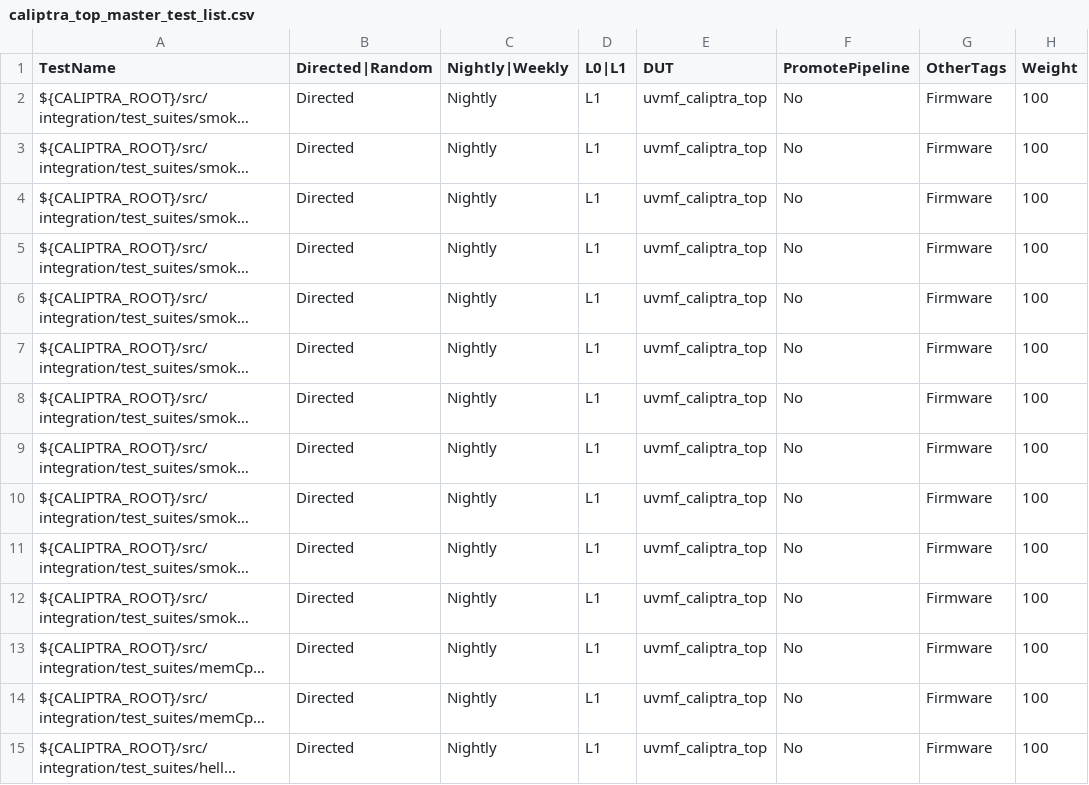
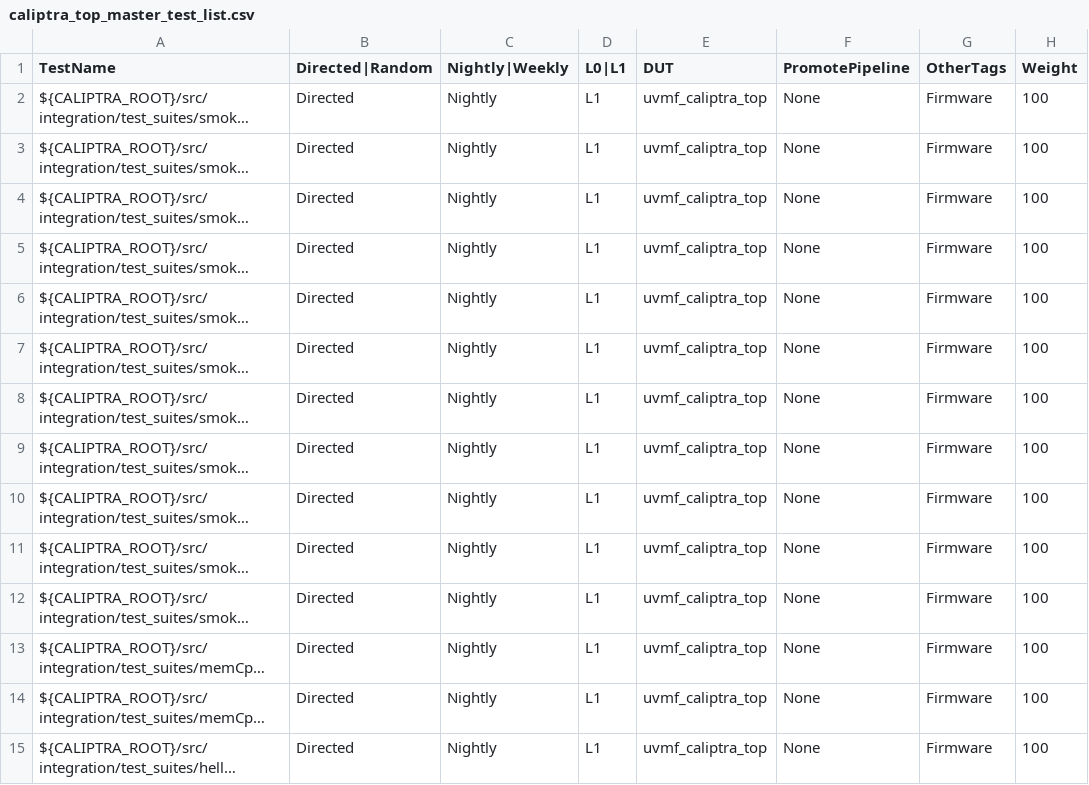
Before and after one commit to chipsalliance/caliptra-rtl, a CSV file: src/integration/stimulus/testsuites/caliptra_top_master_test_list.csv, drawn as a sheet; only a part is shown; long unchanged cells end in …; the diff covers the shown part only; the diff names each change by its address in the sheet, - before the commit and + after, or states it on an @@ line.

Commit message:
Modified PromotePipeline field in CSV file, updated regression yml generation script to match CSV modifications, renamed L0_Directed regression yml to L0_Promote_Directed to better reflect where the yml is used

```diff
--- a/src/integration/stimulus/testsuites/caliptra_top_master_test_list.csv
+++ b/src/integration/stimulus/testsuites/caliptra_top_master_test_list.csv
-F2:F15 (PromotePipeline): No
+F2:F15 (PromotePipeline): None
```
Also changed, not shown: 93 edited cells elsewhere in this file, 2 other files.
